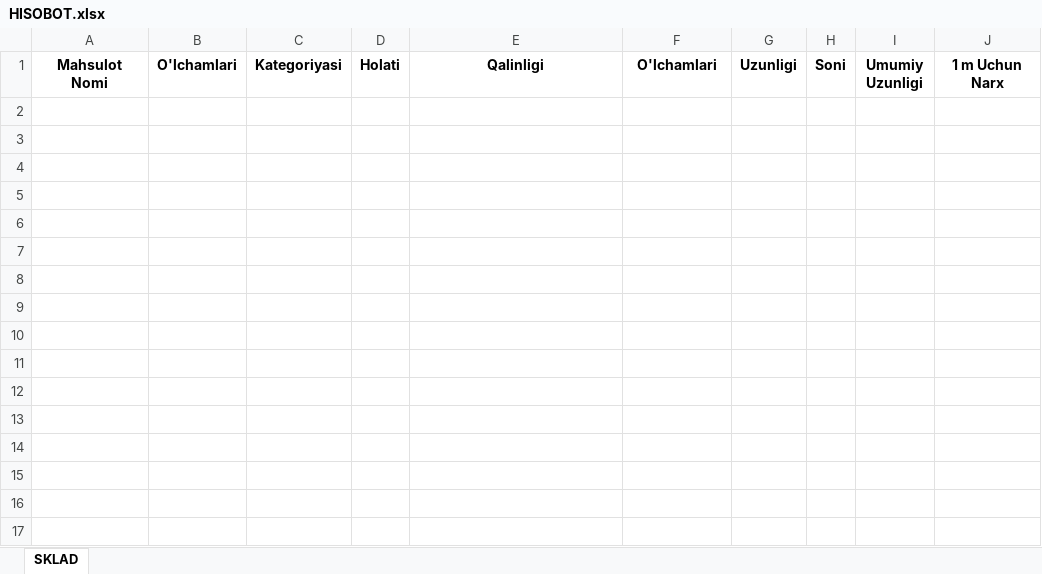
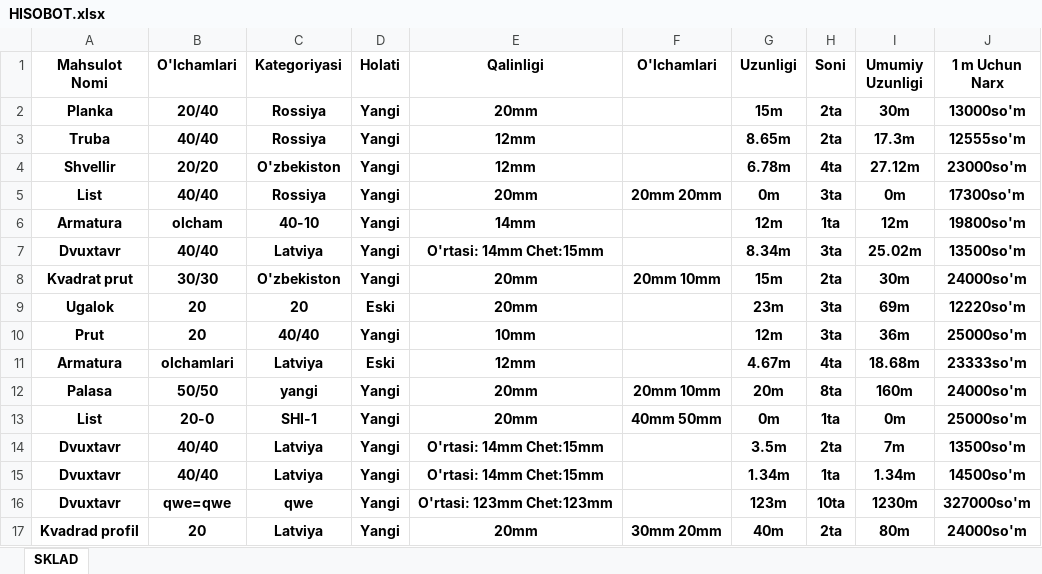
Before and after one commit to SamandarTemirxodjayev/bigmetall, an Excel workbook: server/docs/HISOBOT.xlsx, sheet SKLAD, drawn as a sheet; values as stored, in another font and other column widths than the file's, no borders; the diff names each change by its address in the sheet, - before the commit and + after, or states it on an @@ line.

```diff
--- a/server/docs/HISOBOT.xlsx (sheet SKLAD)
+++ b/server/docs/HISOBOT.xlsx (sheet SKLAD)
+row 2: Planka | 20/40 | Rossiya | Yangi | 20mm |  | 15m | 2ta | 30m | 13000so'm
+row 3: Truba | 40/40 | Rossiya | Yangi | 12mm |  | 8.65m | 2ta | 17.3m | 12555so'm
+row 4: Shvellir | 20/20 | O'zbekiston | Yangi | 12mm |  | 6.78m | 4ta | 27.12m | 23000so'm
+row 5: List | 40/40 | Rossiya | Yangi | 20mm | 20mm 20mm | 0m | 3ta | 0m | 17300so'm
+row 6: Armatura | olcham | 40-10 | Yangi | 14mm |  | 12m | 1ta | 12m | 19800so'm
+row 7: Dvuxtavr | 40/40 | Latviya | Yangi | O'rtasi: 14mm Chet:15mm |  | 8.34m | 3ta | 25.02m | 13500so'm
+row 8: Kvadrat prut | 30/30 | O'zbekiston | Yangi | 20mm | 20mm 10mm | 15m | 2ta | 30m | 24000so'm
+row 9: Ugalok | 20 | 20 | Eski | 20mm |  | 23m | 3ta | 69m | 12220so'm
+row 10: Prut | 20 | 40/40 | Yangi | 10mm |  | 12m | 3ta | 36m | 25000so'm
+row 11: Armatura | olchamlari | Latviya | Eski | 12mm |  | 4.67m | 4ta | 18.68m | 23333so'm
+row 12: Palasa | 50/50 | yangi | Yangi | 20mm | 20mm 10mm | 20m | 8ta | 160m | 24000so'm
+row 13: List | 20-0 | SHI-1 | Yangi | 20mm | 40mm 50mm | 0m | 1ta | 0m | 25000so'm
+row 14: Dvuxtavr | 40/40 | Latviya | Yangi | O'rtasi: 14mm Chet:15mm |  | 3.5m | 2ta | 7m | 13500so'm
+row 15: Dvuxtavr | 40/40 | Latviya | Yangi | O'rtasi: 14mm Chet:15mm |  | 1.34m | 1ta | 1.34m | 14500so'm
+row 16: Dvuxtavr | qwe=qwe | qwe | Yangi | O'rtasi: 123mm Chet:123mm |  | 123m | 10ta | 1230m | 327000so'm
+row 17: Kvadrad profil | 20 | Latviya | Yangi | 20mm | 30mm 20mm | 40m | 2ta | 80m | 24000so'm
```
Also changed, not shown: server/docs/SKLAD.xlsx, 39 other files.
